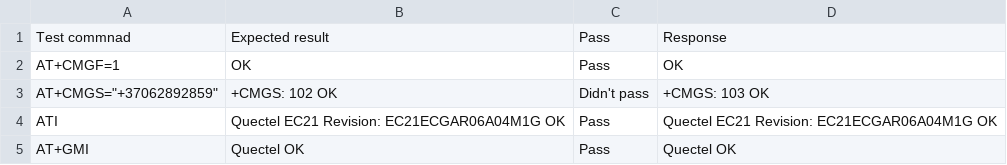
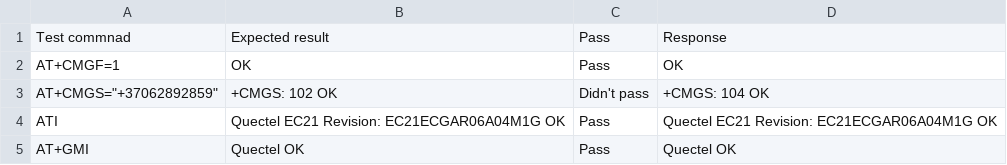
Before and after one commit to karolissas/testingAT, a CSV file: results.csv, drawn as a sheet.

```diff
--- a/results.csv
+++ b/results.csv
@@ -2,3 +2,3 @@ Test commnad; Expected result; Pass; Response
 AT+CMGF=1;OK;Pass;OK
-AT+CMGS="+37062892859";+CMGS: 102 OK;Didn't pass;+CMGS: 103 OK
+AT+CMGS="+37062892859";+CMGS: 102 OK;Didn't pass;+CMGS: 104 OK
 ATI;Quectel EC21 Revision: EC21ECGAR06A04M1G OK;Pass;Quectel EC21 Revision: EC21ECGAR06A04M1G OK
```
Also changed, not shown: 2 other files.
